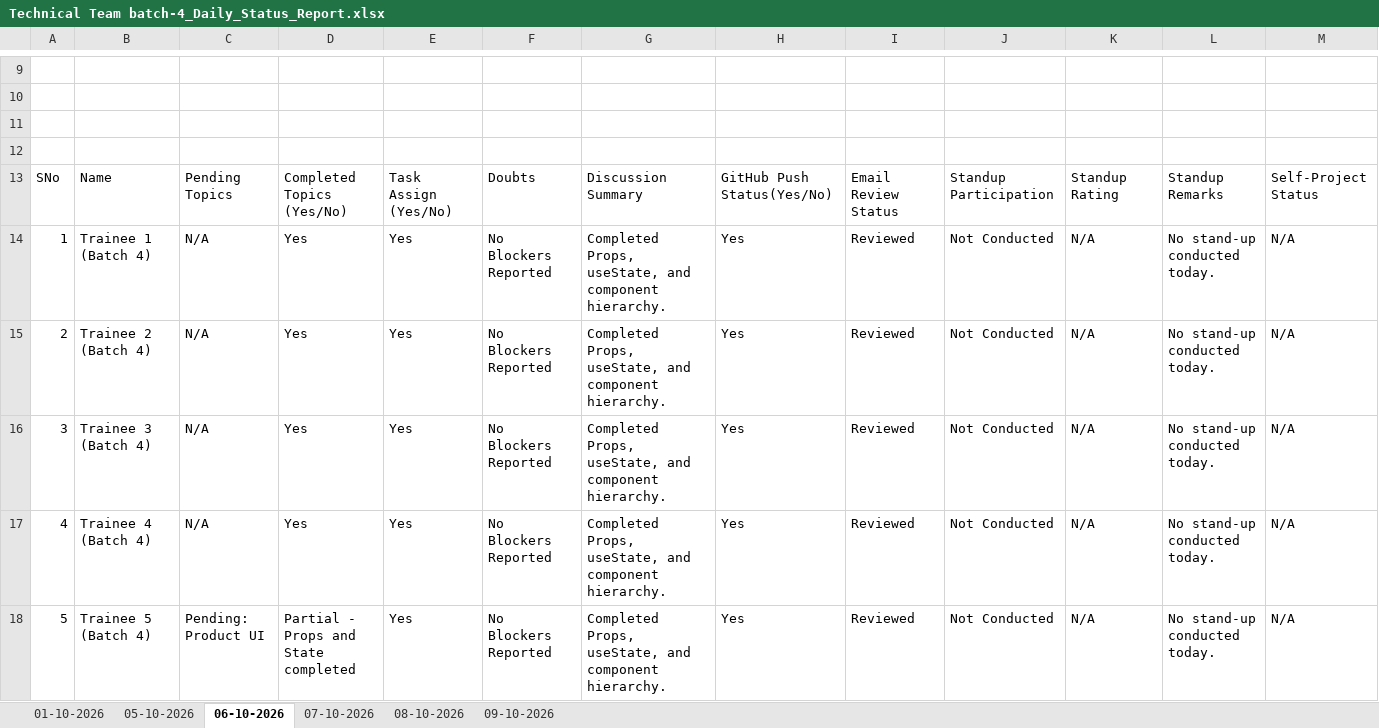
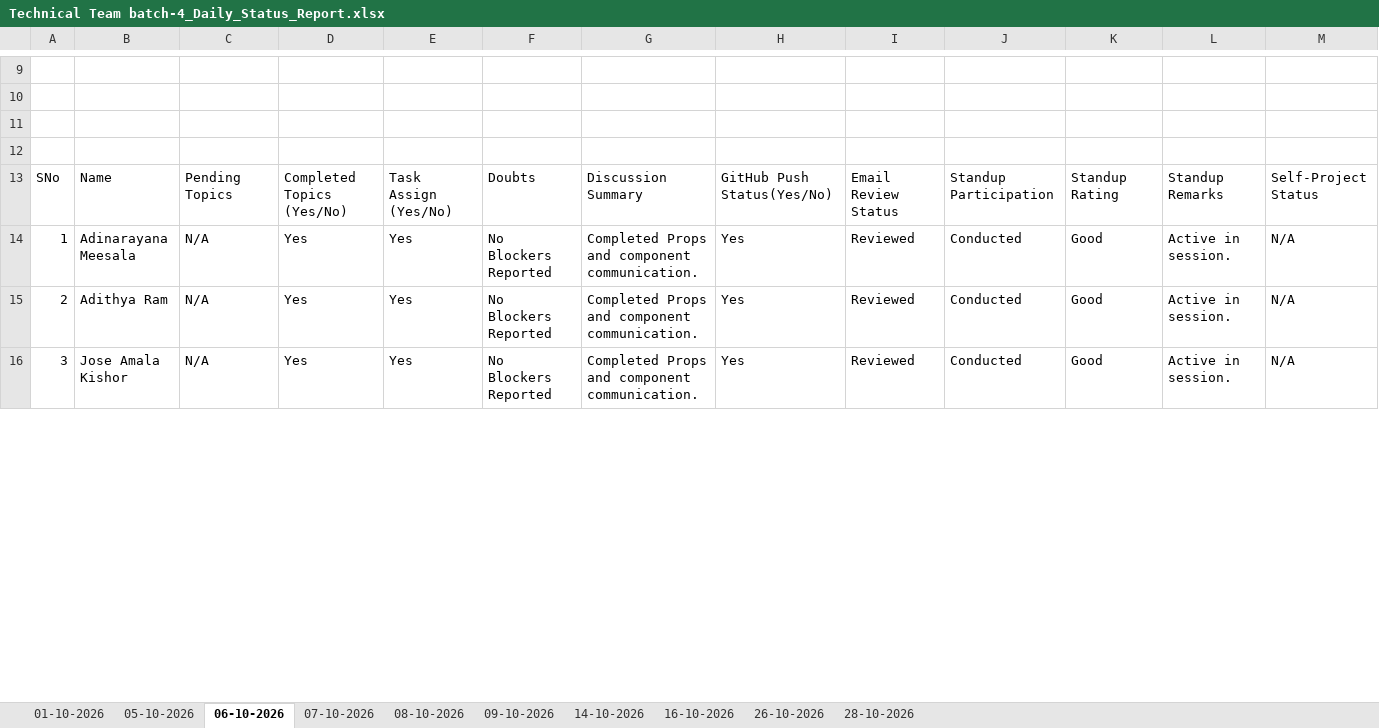
Before and after one commit to Khan-pathan33/nexustrack, an Excel workbook: Technical Team batch-4_Daily_Status_Report.xlsx, sheet 06-10-2026, drawn as a sheet; only a part is shown, gaps mark what is left out; values as stored, in another font and other column widths than the file's, no cell formats; removed rows and columns are numbered as before the commit, all else as after; the diff covers the shown part only; the diff names each change by its address in the sheet, - before the commit and + after, or states it on an @@ line.

```diff
--- a/Technical Team batch-4_Daily_Status_Report.xlsx (sheet 06-10-2026)
+++ b/Technical Team batch-4_Daily_Status_Report.xlsx (sheet 06-10-2026)
+sheet tab: 14-10-2026
+sheet tab: 16-10-2026
+sheet tab: 26-10-2026
+sheet tab: 28-10-2026
@@ column A renumbered between rows 1 and 20 @@
-B14: Trainee 1 (Batch 4)
+B14: Adinarayana Meesala
-G14:G16: Completed Props, useState, and component hierarchy.
+G14:G16: Completed Props and component communication.
-J14:J16: Not Conducted
+J14:J16: Conducted
-K14:K16: N/A
+K14:K16: Good
-L14:L16: No stand-up conducted today.
+L14:L16: Active in session.
-B15: Trainee 2 (Batch 4)
+B15: Adithya Ram
-B16: Trainee 3 (Batch 4)
+B16: Jose Amala Kishor
-row 17: 4 | Trainee 4 (Batch 4) | N/A | Yes | Yes | No Blockers Reported | Completed Props, useState, and component hierarchy. | Yes | Reviewed | Not Conducted | N/A | No stand-up conducted today. | N/A
-row 18: 5 | Trainee 5 (Batch 4) | Pending: Product UI | Partial - Props and State completed | Yes | No Blockers Reported | Completed Props, useState, and component hierarchy. | Yes | Reviewed | Not Conducted | N/A | No stand-up conducted today. | N/A
```
Also changed, not shown: 2 added rows, 2 removed rows, 17 edited cells and merged cells elsewhere in this sheet, sheet 09-10-2026, sheet 01-10-2026, sheet 05-10-2026, sheet 07-10-2026, sheet 08-10-2026, cell formats, Technical Team batch-3_Daily_Status_Report.xlsx, 20 other files.
